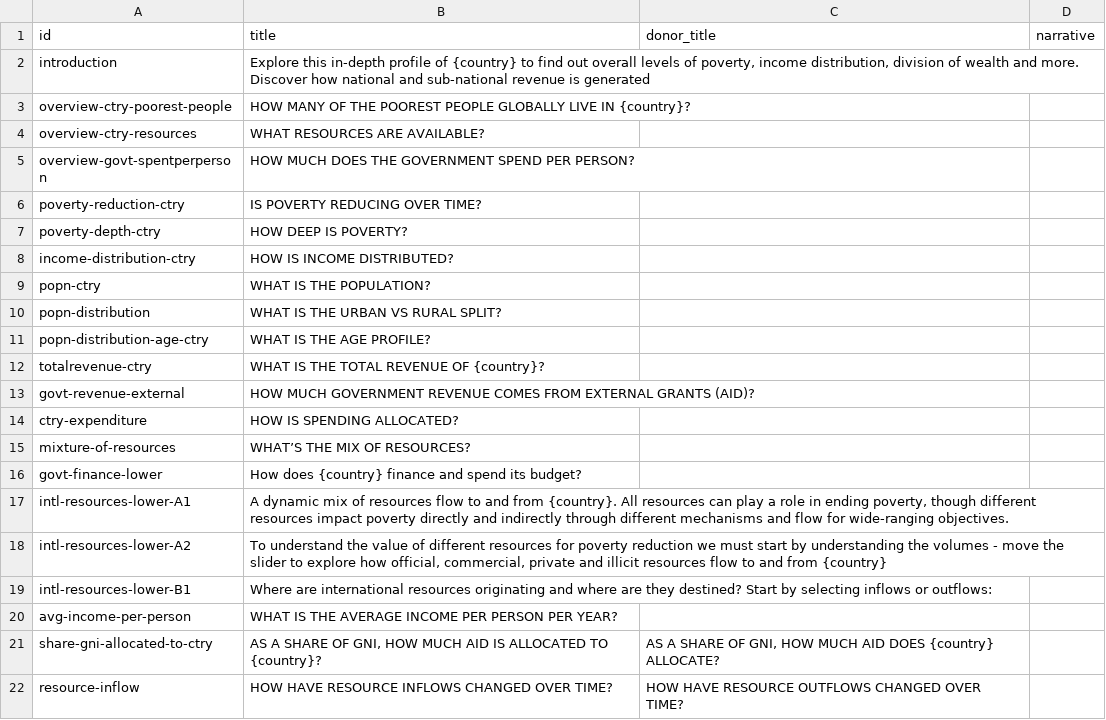
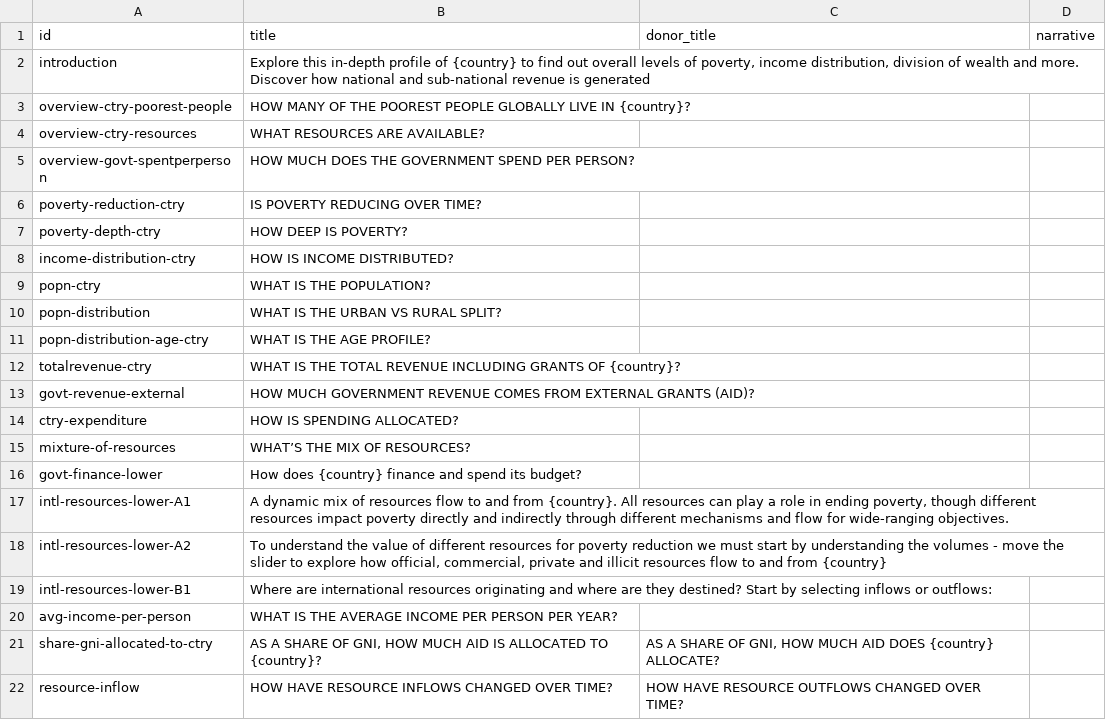
Before and after one commit to devinit/Datahub-cms, a CSV file: country-profile/page.csv, drawn as a sheet.

Commit message:
totalrevenue-ctry title change

```diff
--- a/country-profile/page.csv
+++ b/country-profile/page.csv
@@ -11,3 +11,3 @@ popn-distribution,WHAT IS THE URBAN VS RURAL SPLIT?,,
 popn-distribution-age-ctry,WHAT IS THE AGE PROFILE?,,
-totalrevenue-ctry,WHAT IS THE TOTAL REVENUE OF {country}?,,
+totalrevenue-ctry,WHAT IS THE TOTAL REVENUE INCLUDING GRANTS OF {country}?,,
 govt-revenue-external,HOW MUCH GOVERNMENT REVENUE COMES FROM EXTERNAL GRANTS (AID)?,,
```
